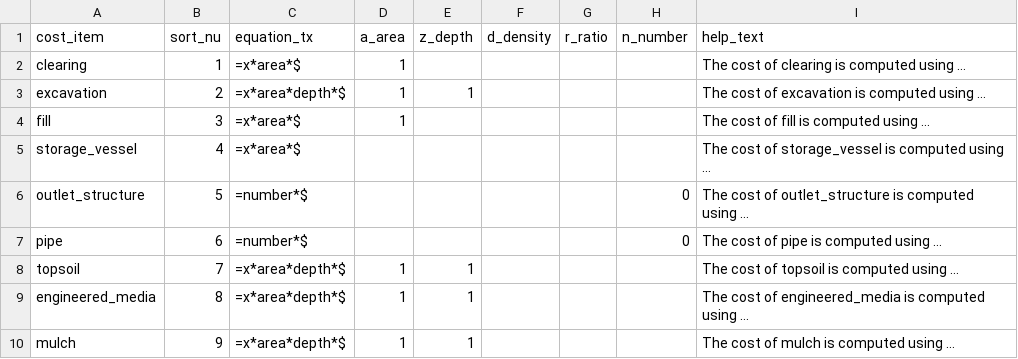
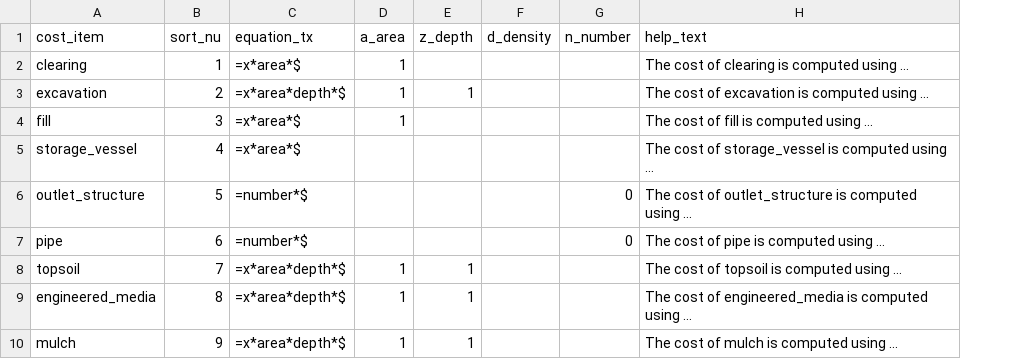
Before and after one commit to JamesBisese/costly, a CSV file: src/scenario/static/scenario/data/CostItemDefaultEquations.csv, drawn as a sheet; only a part is shown; the diff names each change by its address in the sheet, - before the commit and + after, or states it on an @@ line.

Commit message:
removed r_ratio which was unused. And continued to clean up install so that no changes are needed when deployed to COR site.

```diff
--- a/src/scenario/static/scenario/data/CostItemDefaultEquations.csv
+++ b/src/scenario/static/scenario/data/CostItemDefaultEquations.csv
-column G (r_ratio), empty
```
Also changed, not shown: 20 other files.
